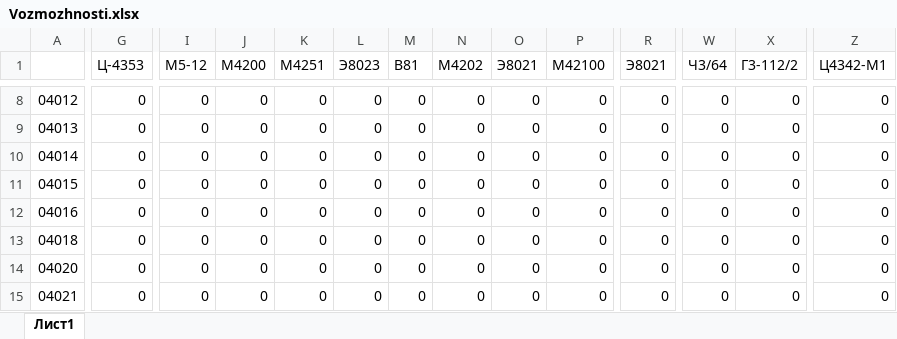
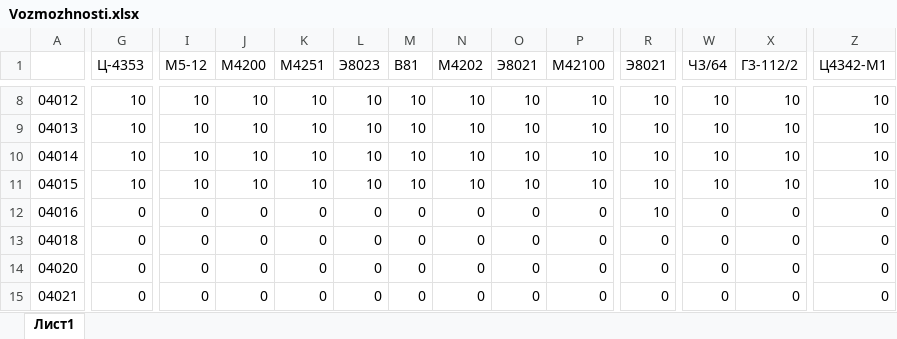
Before and after one commit to DimaUsenko/Navigator, an Excel workbook: temp2/Vozmozhnosti.xlsx, sheet Лист1, drawn as a sheet; only a part is shown, gaps mark what is left out; values as stored, in another font and other column widths than the file's, no borders; the diff covers the shown part only; the diff names each change by its address in the sheet, - before the commit and + after, or states it on an @@ line.

```diff
--- a/temp2/Vozmozhnosti.xlsx (sheet Лист1)
+++ b/temp2/Vozmozhnosti.xlsx (sheet Лист1)
-G8:G11 (Ц-4353): 0
+G8:G11 (Ц-4353): 10
-I8:I11 (М5-12): 0
+I8:I11 (М5-12): 10
-J8:J11 (М4200): 0
+J8:J11 (М4200): 10
-K8:K11 (М4251): 0
+K8:K11 (М4251): 10
-L8:L11 (Э8023): 0
+L8:L11 (Э8023): 10
-M8:M11 (В81): 0
+M8:M11 (В81): 10
-N8:N11 (М4202): 0
+N8:N11 (М4202): 10
-O8:O11 (Э8021): 0
+O8:O11 (Э8021): 10
-P8:P11 (М42100): 0
+P8:P11 (М42100): 10
-R8:R12 (Э8021): 0
+R8:R12 (Э8021): 10
-W8:W11 (Ч3/64): 0
+W8:W11 (Ч3/64): 10
-X8:X11 (Г3-112/2): 0
+X8:X11 (Г3-112/2): 10
-Z8:Z11 (Ц4342-М1): 0
+Z8:Z11 (Ц4342-М1): 10
```
Also changed, not shown: 2 added rows, 2 removed rows and 254 edited cells elsewhere in this sheet, output.xlsx, 3 other files.
